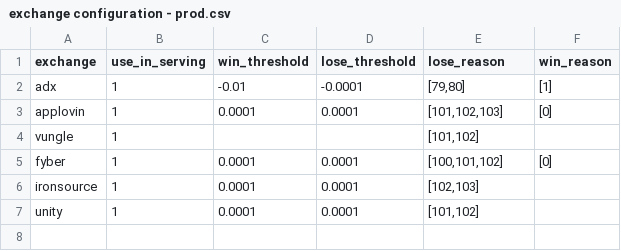
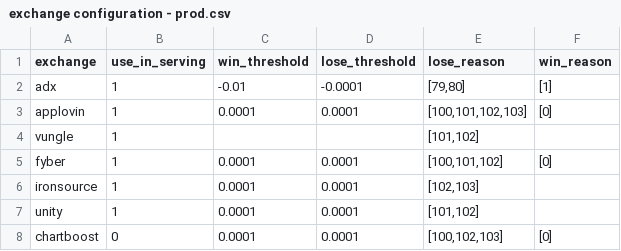
Before and after one commit to bigabid/exchange_configuration, a CSV file: exchange configuration - prod.csv, drawn as a sheet.

Commit message:
Added chartboost configurations Added another lose code to applovin

```diff
--- a/exchange configuration - prod.csv
+++ b/exchange configuration - prod.csv
@@ -2,3 +2,3 @@ exchange,use_in_serving,win_threshold,lose_threshold,lose_reason,win_reason
 adx,1,-0.01,-0.0001,"[79,80]",[1]
-applovin,1,0.0001,0.0001,"[101,102,103]",[0]
+applovin,1,0.0001,0.0001,"[100,101,102,103]",[0]
 vungle,1,,,"[101,102]",
@@ -7 +7,2 @@ ironsource,1,0.0001,0.0001,"[102,103]",
 unity,1,0.0001,0.0001,"[101,102]",
+chartboost,0,0.0001,0.0001,"[100,102,103]",[0]
```
